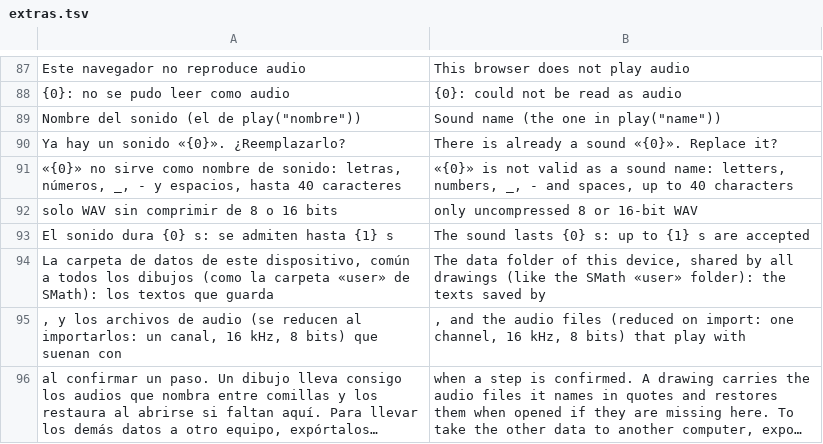
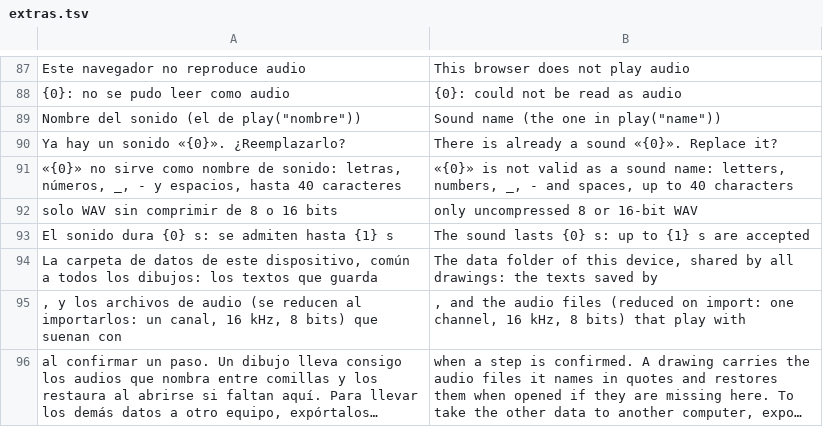
Before and after one commit to oscampo/a-cad, a TSV file: tools/i18n/extras.tsv, drawn as a sheet; only a part is shown, gaps mark what is left out; long unchanged cells end in ….

```diff
--- a/tools/i18n/extras.tsv
+++ b/tools/i18n/extras.tsv
@@ -93,3 +93,3 @@ solo WAV sin comprimir de 8 o 16 bits	only uncompressed 8 or 16-bit WAV
 El sonido dura {0} s: se admiten hasta {1} s	The sound lasts {0} s: up to {1} s are accepted
-La carpeta de datos de este dispositivo, común a todos los dibujos (como la carpeta «user» de SMath): los textos que guarda	The data folder of this device, shared by all drawings (like the SMath «user» folder): the texts saved by
+La carpeta de datos de este dispositivo, común a todos los dibujos: los textos que guarda	The data folder of this device, shared by all drawings: the texts saved by
 , y los archivos de audio (se reducen al importarlos: un canal, 16 kHz, 8 bits) que suenan con	, and the audio files (reduced on import: one channel, 16 kHz, 8 bits) that play with
```
Also changed, not shown: tools/i18n/js3.tsv, 7 other files.
